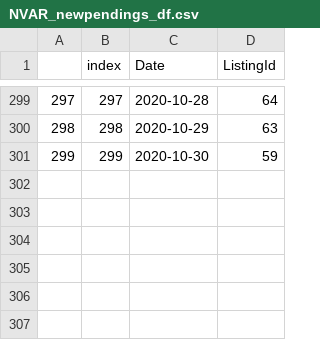
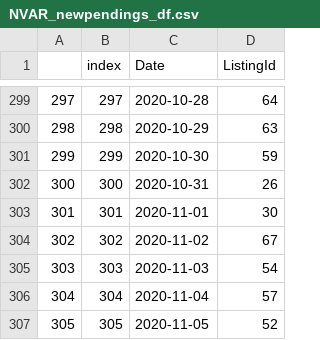
Before and after one commit to kwaters126/cra_nvar, a CSV file: NVAR_newpendings_df.csv, drawn as a sheet; only a part is shown, gaps mark what is left out.

```diff
--- a/NVAR_newpendings_df.csv
+++ b/NVAR_newpendings_df.csv
@@ -301 +301,7 @@
 299,299,2020-10-30,59
+300,300,2020-10-31,26
+301,301,2020-11-01,30
+302,302,2020-11-02,67
+303,303,2020-11-03,54
+304,304,2020-11-04,57
+305,305,2020-11-05,52
```
Also changed, not shown: nvar_newactives_df.csv.
